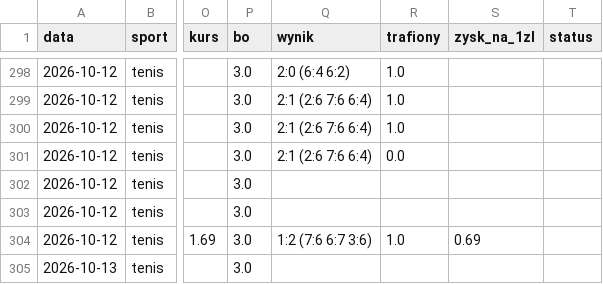
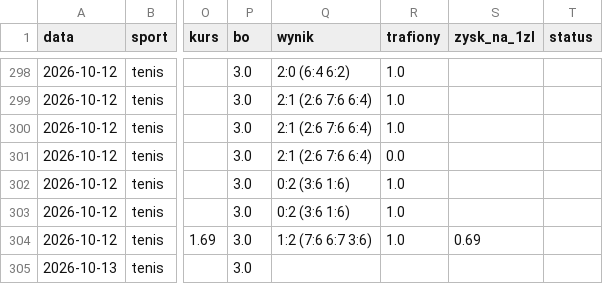
Before and after one commit to lewym90/typer, a CSV file: docs/data/typy_inne.csv, drawn as a sheet; only a part is shown, gaps mark what is left out; the diff names each change by its address in the sheet, - before the commit and + after, or states it on an @@ line.

Commit message:
Typy 2026-10-13 08:38

```diff
--- a/docs/data/typy_inne.csv
+++ b/docs/data/typy_inne.csv
-Q302:Q303 (wynik): (empty)
+Q302:Q303 (wynik): 0:2 (3:6 1:6)
-R302:R303 (trafiony): (empty)
+R302:R303 (trafiony): 1.0
```
Also changed, not shown: 6 other files.
